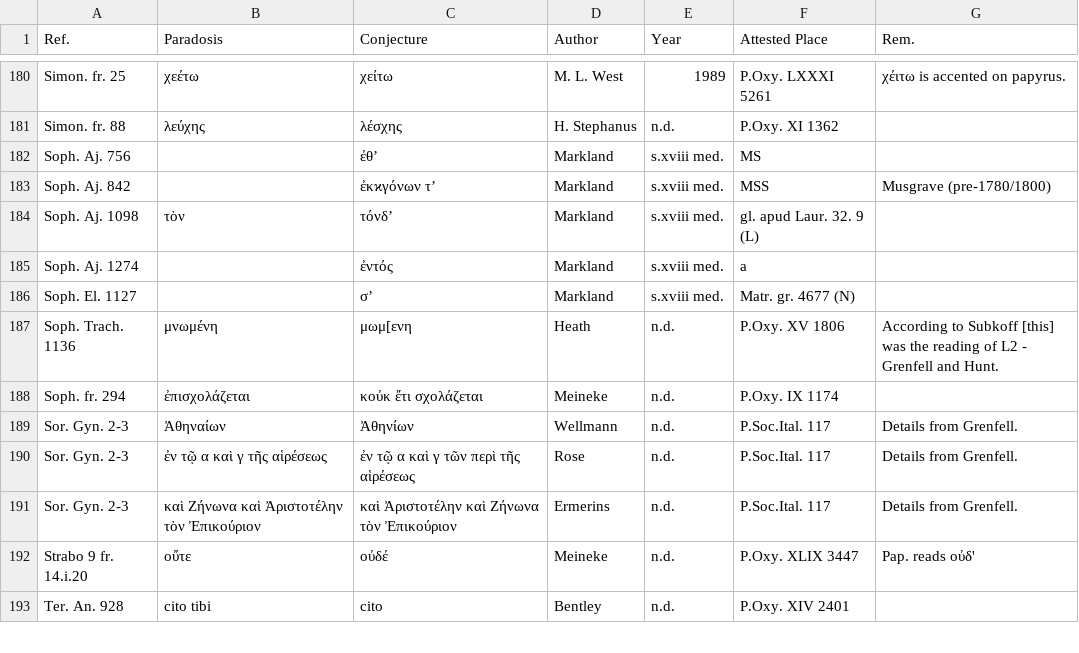
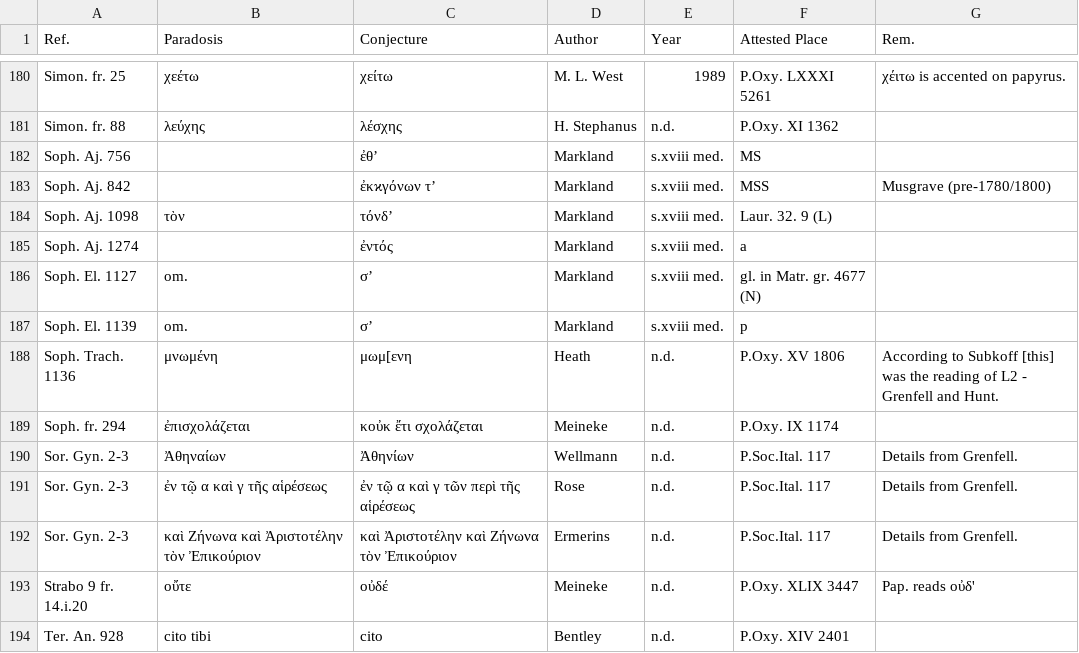
Before and after one commit to t18d/attested-conjectures, a CSV file: attested-conjectures.csv, drawn as a sheet; only a part is shown, gaps mark what is left out.

Commit message:
Update attested-conjectures.csv

```diff
--- a/attested-conjectures.csv
+++ b/attested-conjectures.csv
@@ -183,5 +183,6 @@ Soph. Aj. 756,,ἐθ’,Markland,s.xviii med.,MS,
 Soph. Aj. 842,,ἐκϰγόνων τ’,Markland,s.xviii med.,MSS,Musgrave (pre-1780/1800)
-Soph. Aj. 1098,τὸν,τόνδ’,Markland,s.xviii med.,gl. apud Laur. 32. 9 (L),
+Soph. Aj. 1098,τὸν,τόνδ’,Markland,s.xviii med.,Laur. 32. 9 (L),
 Soph. Aj. 1274,,ἐντός,Markland,s.xviii med.,a,
-Soph. El. 1127,,σ’,Markland,s.xviii med.,Matr. gr. 4677 (N),
+Soph. El. 1127,om.,σ’,Markland,s.xviii med.,gl. in Matr. gr. 4677 (N),
+Soph. El. 1139,om.,σ’,Markland,s.xviii med.,p,
 Soph. Trach. 1136,μνωμένη,μωμ[ενη,Heath,n.d.,P.Oxy. XV 1806,According to Subkoff [this] was the reading of L2 - Grenfell and Hunt.
```
